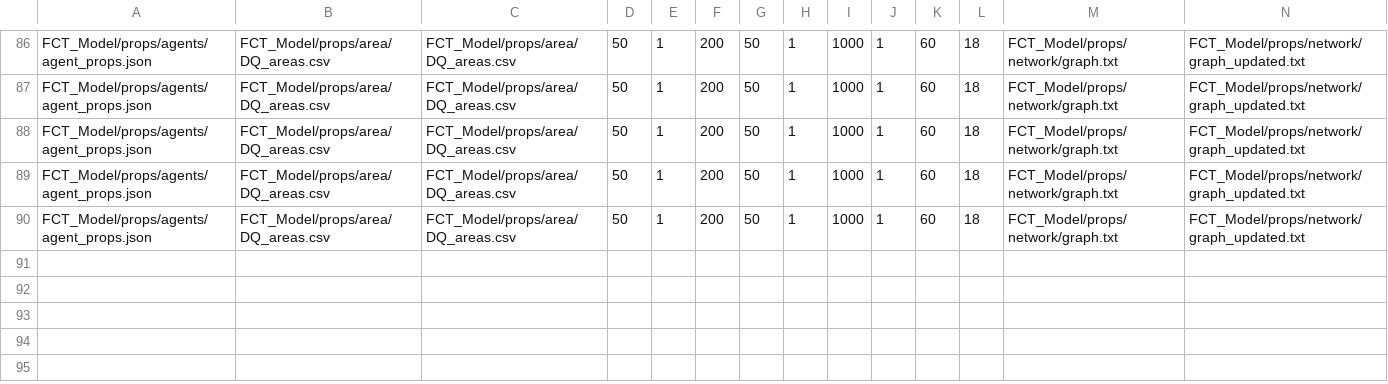
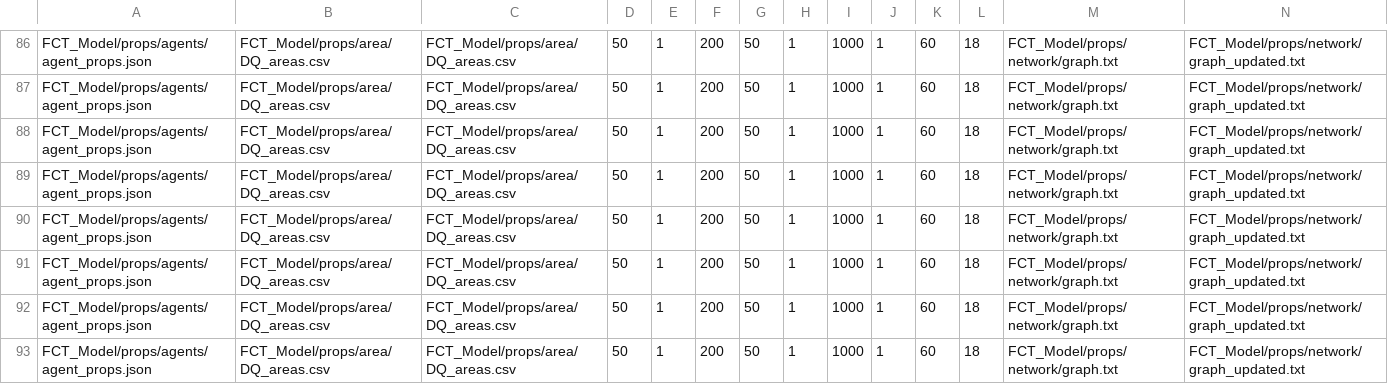
Before and after one commit to sebzuddas/FCT_Python, a CSV file: FCT_Model/outputs/record.csv, drawn as a sheet; only a part is shown, gaps mark what is left out; rows hold the shown columns only; the diff names each change by its address in the sheet, - before the commit and + after, or states it on an @@ line.

```diff
--- a/FCT_Model/outputs/record.csv
+++ b/FCT_Model/outputs/record.csv
+row 91: FCT_Model/props/agents/agent_props.json | FCT_Model/props/area/DQ_areas.csv | FCT_Model/props/area/DQ_areas.csv | 50 | 1 | 200 | 50 | 1 | 1000 | 1 | 60 | 18 | FCT_Model/props/network/graph.txt | FCT_Model/props/network/graph_updated.txt
+row 92: FCT_Model/props/agents/agent_props.json | FCT_Model/props/area/DQ_areas.csv | FCT_Model/props/area/DQ_areas.csv | 50 | 1 | 200 | 50 | 1 | 1000 | 1 | 60 | 18 | FCT_Model/props/network/graph.txt | FCT_Model/props/network/graph_updated.txt
+row 93: FCT_Model/props/agents/agent_props.json | FCT_Model/props/area/DQ_areas.csv | FCT_Model/props/area/DQ_areas.csv | 50 | 1 | 200 | 50 | 1 | 1000 | 1 | 60 | 18 | FCT_Model/props/network/graph.txt | FCT_Model/props/network/graph_updated.txt
```
Also changed, not shown: 7 other files.
